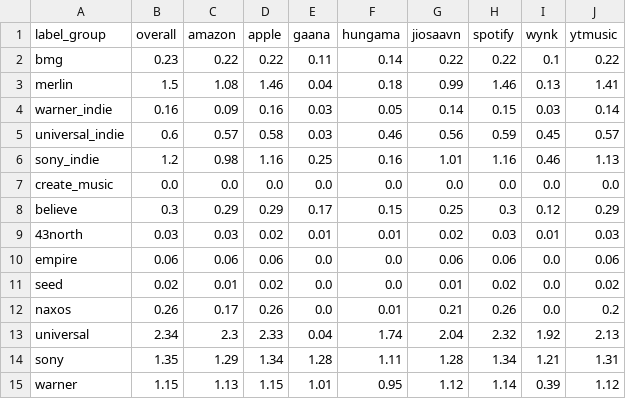
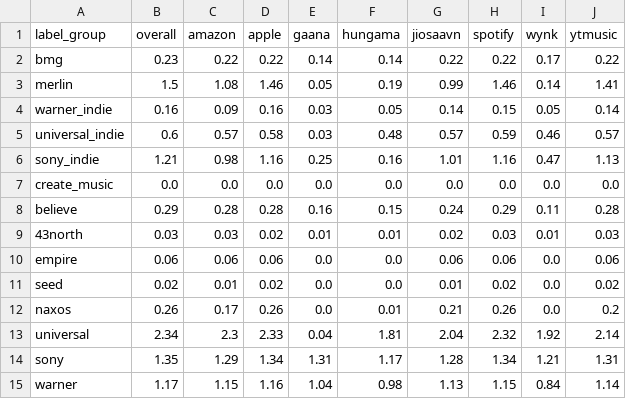
Before and after one commit to shijithpk/music-streaming-india, a CSV file: data/analysis/coverage_as_ratings.csv, drawn as a sheet; only a part is shown; the diff covers the shown part only.

```diff
--- a/data/analysis/coverage_as_ratings.csv
+++ b/data/analysis/coverage_as_ratings.csv
@@ -1,9 +1,9 @@
 label_group,overall,amazon,apple,gaana,hungama,jiosaavn,spotify,wynk,ytmusic
-bmg,0.23,0.22,0.22,0.11,0.14,0.22,0.22,0.1,0.22
-merlin,1.5,1.08,1.46,0.04,0.18,0.99,1.46,0.13,1.41
-warner_indie,0.16,0.09,0.16,0.03,0.05,0.14,0.15,0.03,0.14
-universal_indie,0.6,0.57,0.58,0.03,0.46,0.56,0.59,0.45,0.57
-sony_indie,1.2,0.98,1.16,0.25,0.16,1.01,1.16,0.46,1.13
+bmg,0.23,0.22,0.22,0.14,0.14,0.22,0.22,0.17,0.22
+merlin,1.5,1.08,1.46,0.05,0.19,0.99,1.46,0.14,1.41
+warner_indie,0.16,0.09,0.16,0.03,0.05,0.14,0.15,0.05,0.14
+universal_indie,0.6,0.57,0.58,0.03,0.48,0.57,0.59,0.46,0.57
+sony_indie,1.21,0.98,1.16,0.25,0.16,1.01,1.16,0.47,1.13
 create_music,0.0,0.0,0.0,0.0,0.0,0.0,0.0,0.0,0.0
-believe,0.3,0.29,0.29,0.17,0.15,0.25,0.3,0.12,0.29
+believe,0.29,0.28,0.28,0.16,0.15,0.24,0.29,0.11,0.28
 43north,0.03,0.03,0.02,0.01,0.01,0.02,0.03,0.01,0.03
@@ -12,4 +12,4 @@ seed,0.02,0.01,0.02,0.0,0.0,0.01,0.02,0.0,0.02
 naxos,0.26,0.17,0.26,0.0,0.01,0.21,0.26,0.0,0.2
-universal,2.34,2.3,2.33,0.04,1.74,2.04,2.32,1.92,2.13
-sony,1.35,1.29,1.34,1.28,1.11,1.28,1.34,1.21,1.31
-warner,1.15,1.13,1.15,1.01,0.95,1.12,1.14,0.39,1.12
+universal,2.34,2.3,2.33,0.04,1.81,2.04,2.32,1.92,2.14
+sony,1.35,1.29,1.34,1.31,1.17,1.28,1.34,1.21,1.31
+warner,1.17,1.15,1.16,1.04,0.98,1.13,1.15,0.84,1.14
```
Also changed, not shown: 14 edited cells elsewhere in this file, data/analysis/genre_wise_out_of_10.csv, data/analysis/label_coverage.csv, 28 other files.
